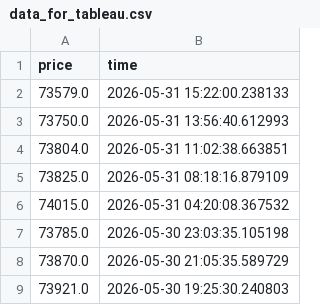
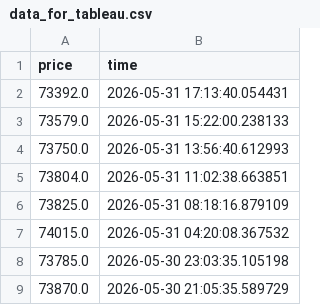
Before and after one commit to rp2916/CoinGeko-ETL, a CSV file: data_for_tableau.csv, drawn as a sheet; only a part is shown; the shorter side is filled out with more unchanged rows; the diff names each change by its address in the sheet, - before the commit and + after, or states it on an @@ line.

```diff
--- a/data_for_tableau.csv
+++ b/data_for_tableau.csv
+row 2: 73392.0 | 2026-05-31 17:13:40.054431
```
